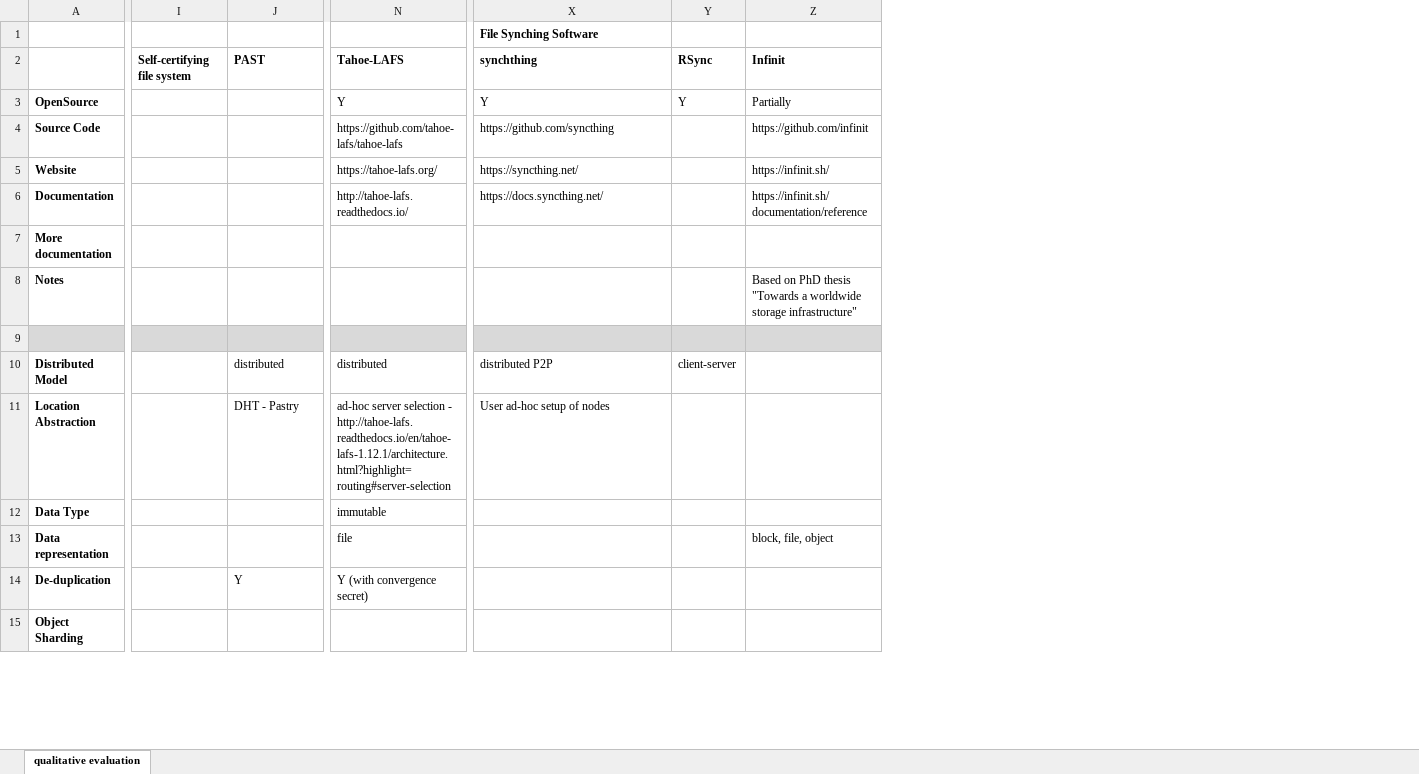
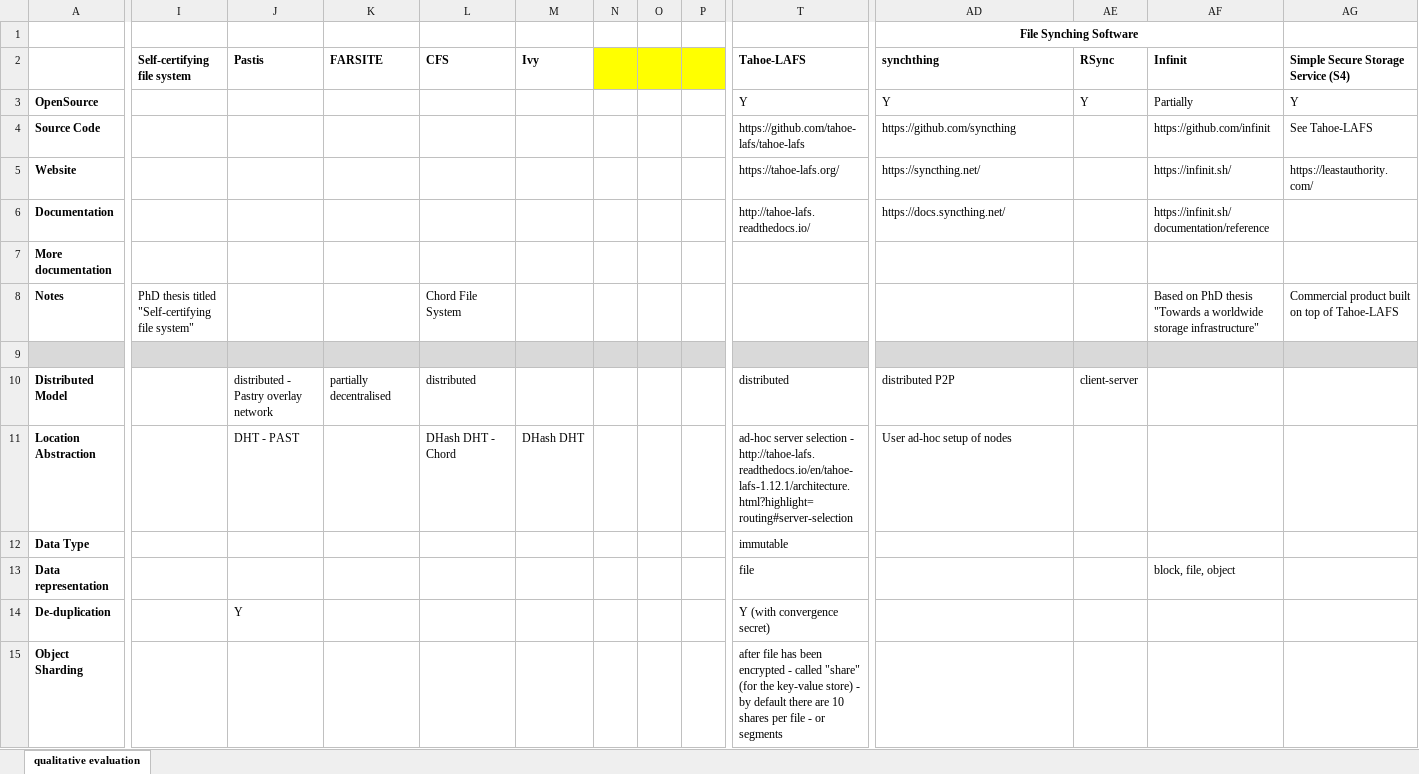
Before and after one commit to sea-of-stuff/sos-docs, an Excel workbook: Systems-Comparison.xlsx, sheet qualitative evaluation, drawn as a sheet; only a part is shown, gaps mark what is left out; values as stored, in another font and other column widths than the file's, no borders; addresses are those after the commit; the diff covers the shown part only; the diff names each change by its address in the sheet, - before the commit and + after, or states it on an @@ line.

Commit message:
filled in most of the entries for Tahoe-LAFS

```diff
--- a/Systems-Comparison.xlsx (sheet qualitative evaluation)
+++ b/Systems-Comparison.xlsx (sheet qualitative evaluation)
+column K, rows 2-10: FARSITE |  |  |  |  |  |  |  | partially decentralised
+column L, rows 2-11: CFS |  |  |  |  |  | Chord File System |  | distributed | DHash DHT - Chord
+column M, rows 2-11: Ivy |  |  |  |  |  |  |  |  | DHash DHT
+column N, empty
+column O, empty
+column P, empty
+column AG, rows 2-8: Simple Secure Storage Service (S4) | Y | See Tahoe-LAFS | https://leastauthority.com/ |  |  | Commercial product built on top of Tahoe-LAFS
-AD1 alignment: left
+AD1 alignment: center
+AD1:AF1 merged
-J2: PAST
+J2: Pastis
-I8: (empty)
+I8: PhD thesis titled "Self-certifying file system"
-J10: distributed
+J10: distributed - Pastry overlay network
-J11: DHT - Pastry
+J11: DHT - PAST
-T15: (empty)
+T15: after file has been encrypted - called "share" (for the key-value store) - by default there are 10 shares per file - or segments
```
Also changed, not shown: 1 added row and 14 edited cells elsewhere in this sheet.
